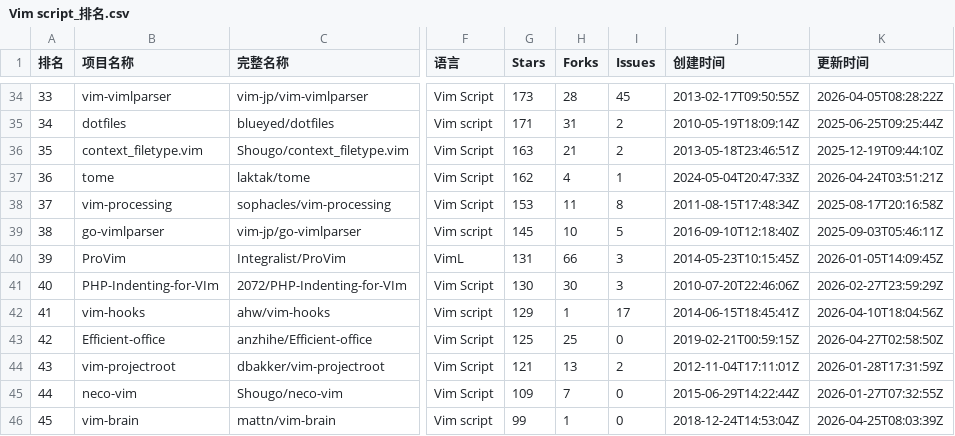
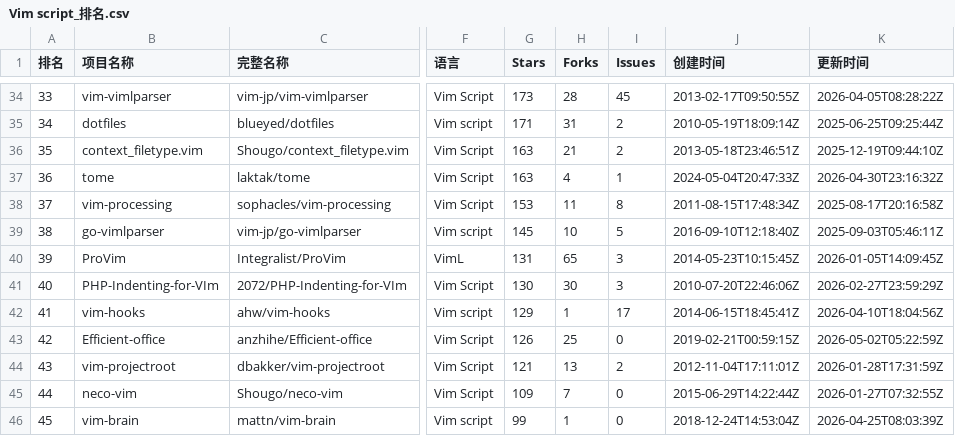
Before and after one commit to aimkick/githubrank, a CSV file: data/Vim script_排名.csv, drawn as a sheet; only a part is shown, gaps mark what is left out; the diff covers the shown part only; the diff names each change by its address in the sheet, - before the commit and + after, or states it on an @@ line.

```diff
--- a/data/Vim script_排名.csv
+++ b/data/Vim script_排名.csv
@@ column A (排名) renumbered between rows 21 and 100 @@
-G37 (Stars): 162
+G37 (Stars): 163
-K37 (更新时间): 2026-04-24T03:51:21Z
+K37 (更新时间): 2026-04-30T23:16:32Z
-H40 (Forks): 66
+H40 (Forks): 65
-G43 (Stars): 125
+G43 (Stars): 126
-K43 (更新时间): 2026-04-27T02:58:50Z
+K43 (更新时间): 2026-05-02T05:22:59Z
```
Also changed, not shown: 3 added rows, 3 removed rows and 34 edited cells elsewhere in this file, data/Julia_排名.csv, data/总体-Forks_排名.csv, 6 other files.
